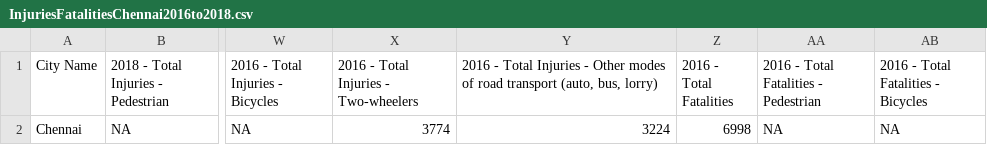
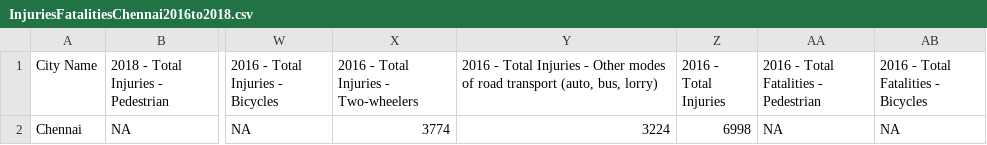
Before and after one commit to AnirudhK47/Road_safety_india, a CSV file: Downloads/InjuriesFatalitiesChennai2016to2018.csv, drawn as a sheet; only a part is shown, gaps mark what is left out; the diff names each change by its address in the sheet, - before the commit and + after, or states it on an @@ line.

```diff
--- a/Downloads/InjuriesFatalitiesChennai2016to2018.csv
+++ b/Downloads/InjuriesFatalitiesChennai2016to2018.csv
-Z1: 2016 - Total Fatalities
+Z1: 2016 - Total Injuries
```
Also changed, not shown: 5 other files.
